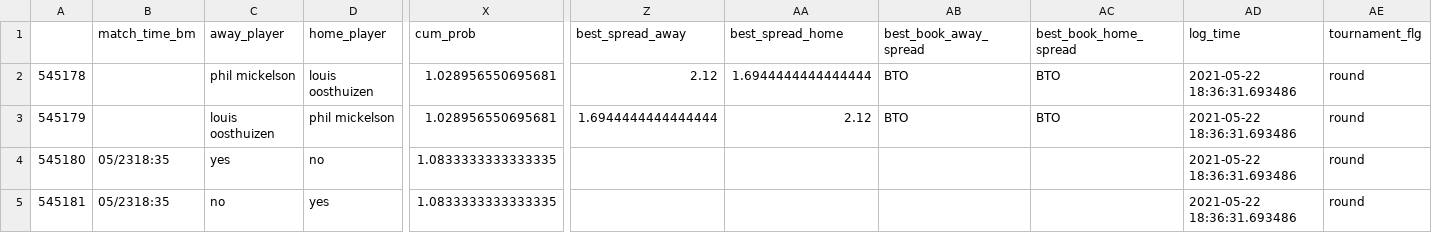
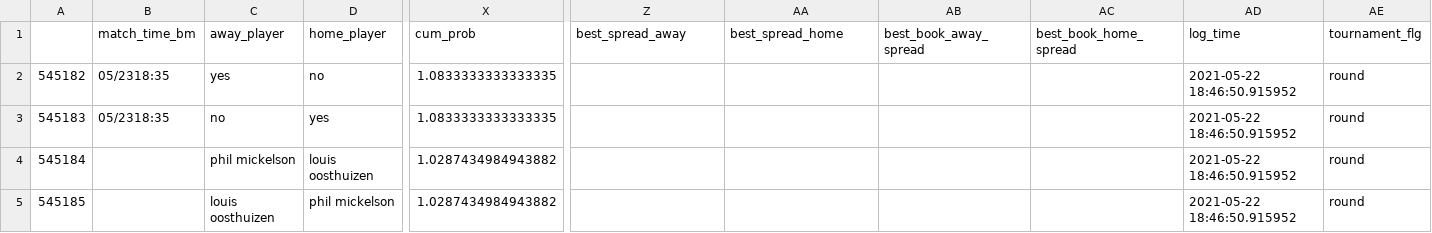
Before and after one commit to sardarnb/df_arbart, a CSV file: df_arbart.csv, drawn as a sheet; only a part is shown, gaps mark what is left out; removed rows and columns are numbered as before the commit, all else as after; rows hold the shown columns only; the diff names each change by its address in the sheet, - before the commit and + after, or states it on an @@ line.

Commit message:
2021-05-22 18:47:12.884387

```diff
--- a/df_arbart.csv
+++ b/df_arbart.csv
-row 2: 545178 |  | phil mickelson | louis oosthuizen | 1.028956550695681 | 2.12 | 1.6944444444444444 | BTO | BTO | 2021-05-22 18:36:31.693486 | round
-row 3: 545179 |  | louis oosthuizen | phil mickelson | 1.028956550695681 | 1.6944444444444444 | 2.12 | BTO | BTO | 2021-05-22 18:36:31.693486 | round
-A2: 545180
+A2: 545182
-AD2:AD3 (log_time): 2021-05-22 18:36:31.693486
+AD2:AD3 (log_time): 2021-05-22 18:46:50.915952
-A3: 545181
+A3: 545183
+row 4: 545184 |  | phil mickelson | louis oosthuizen | 1.0287434984943882 |  |  |  |  | 2021-05-22 18:46:50.915952 | round
+row 5: 545185 |  | louis oosthuizen | phil mickelson | 1.0287434984943882 |  |  |  |  | 2021-05-22 18:46:50.915952 | round
```
